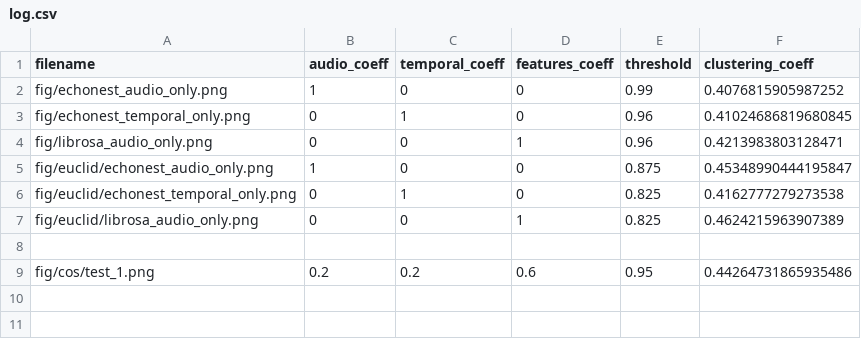
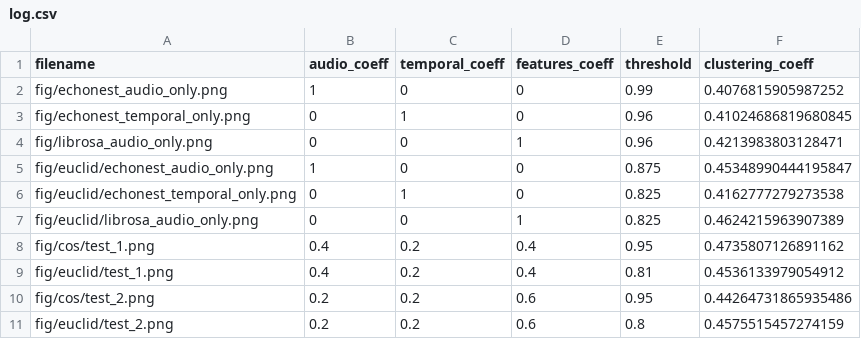
Before and after one commit to padesplaces/ntds_project, a CSV file: log.csv, drawn as a sheet.

```diff
--- a/log.csv
+++ b/log.csv
@@ -7,3 +7,5 @@ fig/euclid/echonest_temporal_only.png,0,1,0,0.825,0.4162777279273538
 fig/euclid/librosa_audio_only.png,0,0,1,0.825,0.4624215963907389
-
-fig/cos/test_1.png,0.2,0.2,0.6,0.95,0.44264731865935486
+fig/cos/test_1.png,0.4,0.2,0.4,0.95,0.4735807126891162
+fig/euclid/test_1.png,0.4,0.2,0.4,0.81,0.4536133979054912
+fig/cos/test_2.png,0.2,0.2,0.6,0.95,0.44264731865935486
+fig/euclid/test_2.png,0.2,0.2,0.6,0.8,0.4575515457274159
```
Also changed, not shown: 5 other files.
